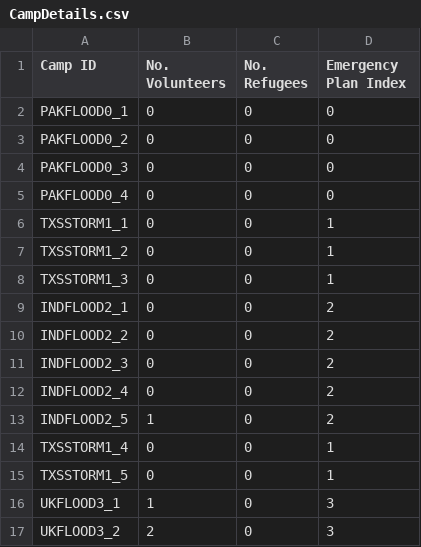
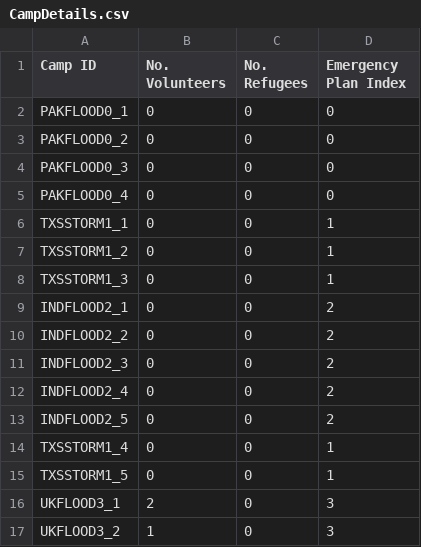
Before and after one commit to MinhazH99/introprogramming, a CSV file: CampDetails.csv, drawn as a sheet.

```diff
--- a/CampDetails.csv
+++ b/CampDetails.csv
@@ -12,6 +12,6 @@ INDFLOOD2_3,0,0,2
 INDFLOOD2_4,0,0,2
-INDFLOOD2_5,1,0,2
+INDFLOOD2_5,0,0,2
 TXSSTORM1_4,0,0,1
 TXSSTORM1_5,0,0,1
-UKFLOOD3_1,1,0,3
-UKFLOOD3_2,2,0,3
+UKFLOOD3_1,2,0,3
+UKFLOOD3_2,1,0,3
```
Also changed, not shown: volunteers_db.csv, 5 other files.
